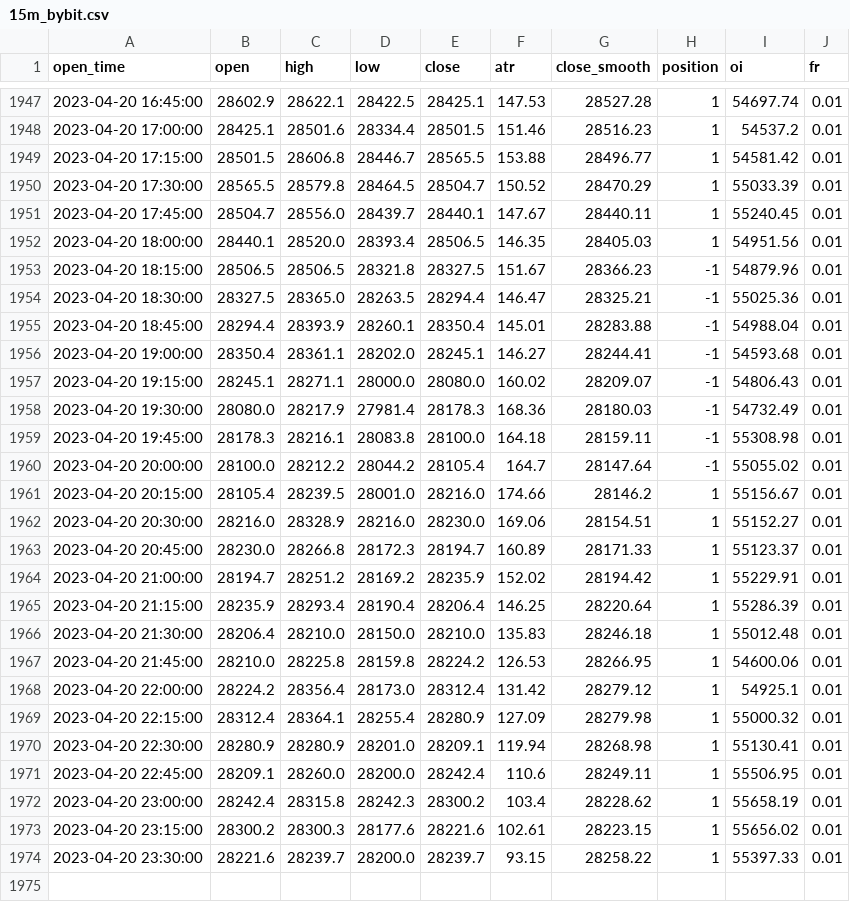
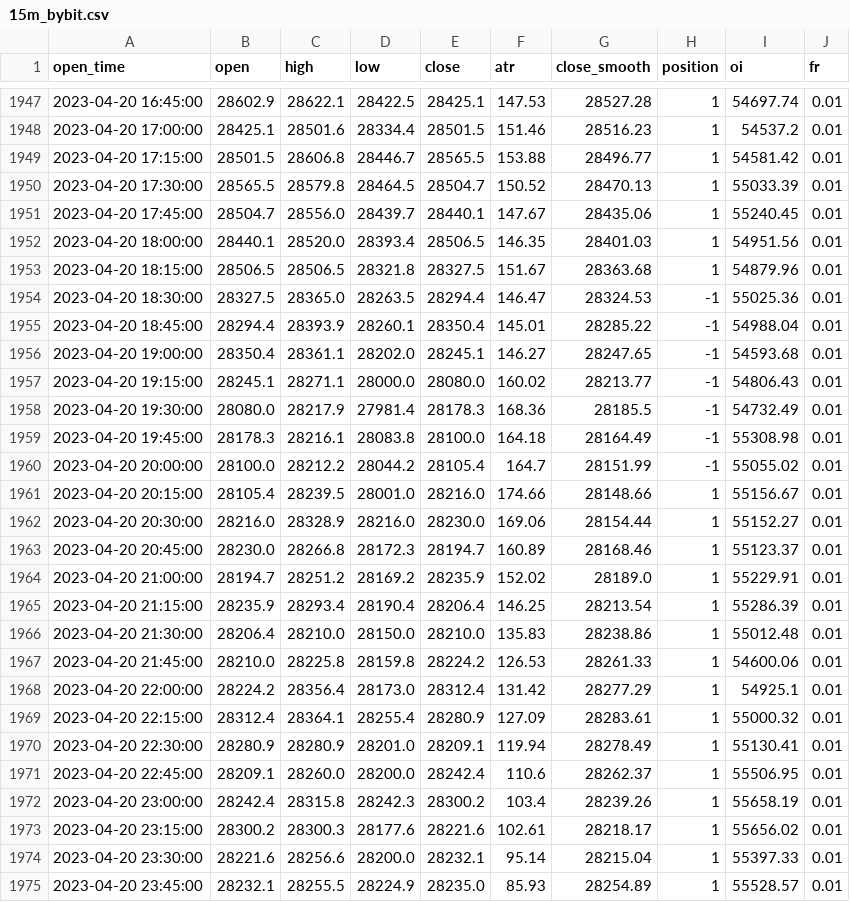
Before and after one commit to jaymgonzalez/btc-csv, a CSV file: 15m_bybit.csv, drawn as a sheet; only a part is shown, gaps mark what is left out; the diff covers the shown part only.

```diff
--- a/15m_bybit.csv
+++ b/15m_bybit.csv
@@ -1949,26 +1949,27 @@ open_time,open,high,low,close,atr,close_smooth,position,oi,fr
 2023-04-20 17:15:00,28501.5,28606.8,28446.7,28565.5,153.88,28496.77,1,54581.42,0.01
-2023-04-20 17:30:00,28565.5,28579.8,28464.5,28504.7,150.52,28470.29,1,55033.39,0.01
-2023-04-20 17:45:00,28504.7,28556.0,28439.7,28440.1,147.67,28440.11,1,55240.45,0.01
-2023-04-20 18:00:00,28440.1,28520.0,28393.4,28506.5,146.35,28405.03,1,54951.56,0.01
-2023-04-20 18:15:00,28506.5,28506.5,28321.8,28327.5,151.67,28366.23,-1,54879.96,0.01
-2023-04-20 18:30:00,28327.5,28365.0,28263.5,28294.4,146.47,28325.21,-1,55025.36,0.01
-2023-04-20 18:45:00,28294.4,28393.9,28260.1,28350.4,145.01,28283.88,-1,54988.04,0.01
-2023-04-20 19:00:00,28350.4,28361.1,28202.0,28245.1,146.27,28244.41,-1,54593.68,0.01
-2023-04-20 19:15:00,28245.1,28271.1,28000.0,28080.0,160.02,28209.07,-1,54806.43,0.01
-2023-04-20 19:30:00,28080.0,28217.9,27981.4,28178.3,168.36,28180.03,-1,54732.49,0.01
-2023-04-20 19:45:00,28178.3,28216.1,28083.8,28100.0,164.18,28159.11,-1,55308.98,0.01
-2023-04-20 20:00:00,28100.0,28212.2,28044.2,28105.4,164.7,28147.64,-1,55055.02,0.01
-2023-04-20 20:15:00,28105.4,28239.5,28001.0,28216.0,174.66,28146.2,1,55156.67,0.01
-2023-04-20 20:30:00,28216.0,28328.9,28216.0,28230.0,169.06,28154.51,1,55152.27,0.01
-2023-04-20 20:45:00,28230.0,28266.8,28172.3,28194.7,160.89,28171.33,1,55123.37,0.01
-2023-04-20 21:00:00,28194.7,28251.2,28169.2,28235.9,152.02,28194.42,1,55229.91,0.01
-2023-04-20 21:15:00,28235.9,28293.4,28190.4,28206.4,146.25,28220.64,1,55286.39,0.01
-2023-04-20 21:30:00,28206.4,28210.0,28150.0,28210.0,135.83,28246.18,1,55012.48,0.01
-2023-04-20 21:45:00,28210.0,28225.8,28159.8,28224.2,126.53,28266.95,1,54600.06,0.01
-2023-04-20 22:00:00,28224.2,28356.4,28173.0,28312.4,131.42,28279.12,1,54925.1,0.01
-2023-04-20 22:15:00,28312.4,28364.1,28255.4,28280.9,127.09,28279.98,1,55000.32,0.01
-2023-04-20 22:30:00,28280.9,28280.9,28201.0,28209.1,119.94,28268.98,1,55130.41,0.01
-2023-04-20 22:45:00,28209.1,28260.0,28200.0,28242.4,110.6,28249.11,1,55506.95,0.01
-2023-04-20 23:00:00,28242.4,28315.8,28242.3,28300.2,103.4,28228.62,1,55658.19,0.01
-2023-04-20 23:15:00,28300.2,28300.3,28177.6,28221.6,102.61,28223.15,1,55656.02,0.01
-2023-04-20 23:30:00,28221.6,28239.7,28200.0,28239.7,93.15,28258.22,1,55397.33,0.01
+2023-04-20 17:30:00,28565.5,28579.8,28464.5,28504.7,150.52,28470.13,1,55033.39,0.01
+2023-04-20 17:45:00,28504.7,28556.0,28439.7,28440.1,147.67,28435.06,1,55240.45,0.01
+2023-04-20 18:00:00,28440.1,28520.0,28393.4,28506.5,146.35,28401.03,1,54951.56,0.01
+2023-04-20 18:15:00,28506.5,28506.5,28321.8,28327.5,151.67,28363.68,1,54879.96,0.01
+2023-04-20 18:30:00,28327.5,28365.0,28263.5,28294.4,146.47,28324.53,-1,55025.36,0.01
+2023-04-20 18:45:00,28294.4,28393.9,28260.1,28350.4,145.01,28285.22,-1,54988.04,0.01
+2023-04-20 19:00:00,28350.4,28361.1,28202.0,28245.1,146.27,28247.65,-1,54593.68,0.01
+2023-04-20 19:15:00,28245.1,28271.1,28000.0,28080.0,160.02,28213.77,-1,54806.43,0.01
+2023-04-20 19:30:00,28080.0,28217.9,27981.4,28178.3,168.36,28185.5,-1,54732.49,0.01
+2023-04-20 19:45:00,28178.3,28216.1,28083.8,28100.0,164.18,28164.49,-1,55308.98,0.01
+2023-04-20 20:00:00,28100.0,28212.2,28044.2,28105.4,164.7,28151.99,-1,55055.02,0.01
+2023-04-20 20:15:00,28105.4,28239.5,28001.0,28216.0,174.66,28148.66,1,55156.67,0.01
+2023-04-20 20:30:00,28216.0,28328.9,28216.0,28230.0,169.06,28154.44,1,55152.27,0.01
+2023-04-20 20:45:00,28230.0,28266.8,28172.3,28194.7,160.89,28168.46,1,55123.37,0.01
+2023-04-20 21:00:00,28194.7,28251.2,28169.2,28235.9,152.02,28189.0,1,55229.91,0.01
+2023-04-20 21:15:00,28235.9,28293.4,28190.4,28206.4,146.25,28213.54,1,55286.39,0.01
+2023-04-20 21:30:00,28206.4,28210.0,28150.0,28210.0,135.83,28238.86,1,55012.48,0.01
+2023-04-20 21:45:00,28210.0,28225.8,28159.8,28224.2,126.53,28261.33,1,54600.06,0.01
+2023-04-20 22:00:00,28224.2,28356.4,28173.0,28312.4,131.42,28277.29,1,54925.1,0.01
+2023-04-20 22:15:00,28312.4,28364.1,28255.4,28280.9,127.09,28283.61,1,55000.32,0.01
+2023-04-20 22:30:00,28280.9,28280.9,28201.0,28209.1,119.94,28278.49,1,55130.41,0.01
+2023-04-20 22:45:00,28209.1,28260.0,28200.0,28242.4,110.6,28262.37,1,55506.95,0.01
+2023-04-20 23:00:00,28242.4,28315.8,28242.3,28300.2,103.4,28239.26,1,55658.19,0.01
+2023-04-20 23:15:00,28300.2,28300.3,28177.6,28221.6,102.61,28218.17,1,55656.02,0.01
+2023-04-20 23:30:00,28221.6,28256.6,28200.0,28232.1,95.14,28215.04,1,55397.33,0.01
+2023-04-20 23:45:00,28232.1,28255.5,28224.9,28235.0,85.93,28254.89,1,55528.57,0.01
```
Also changed, not shown: 3 edited cells elsewhere in this file.
